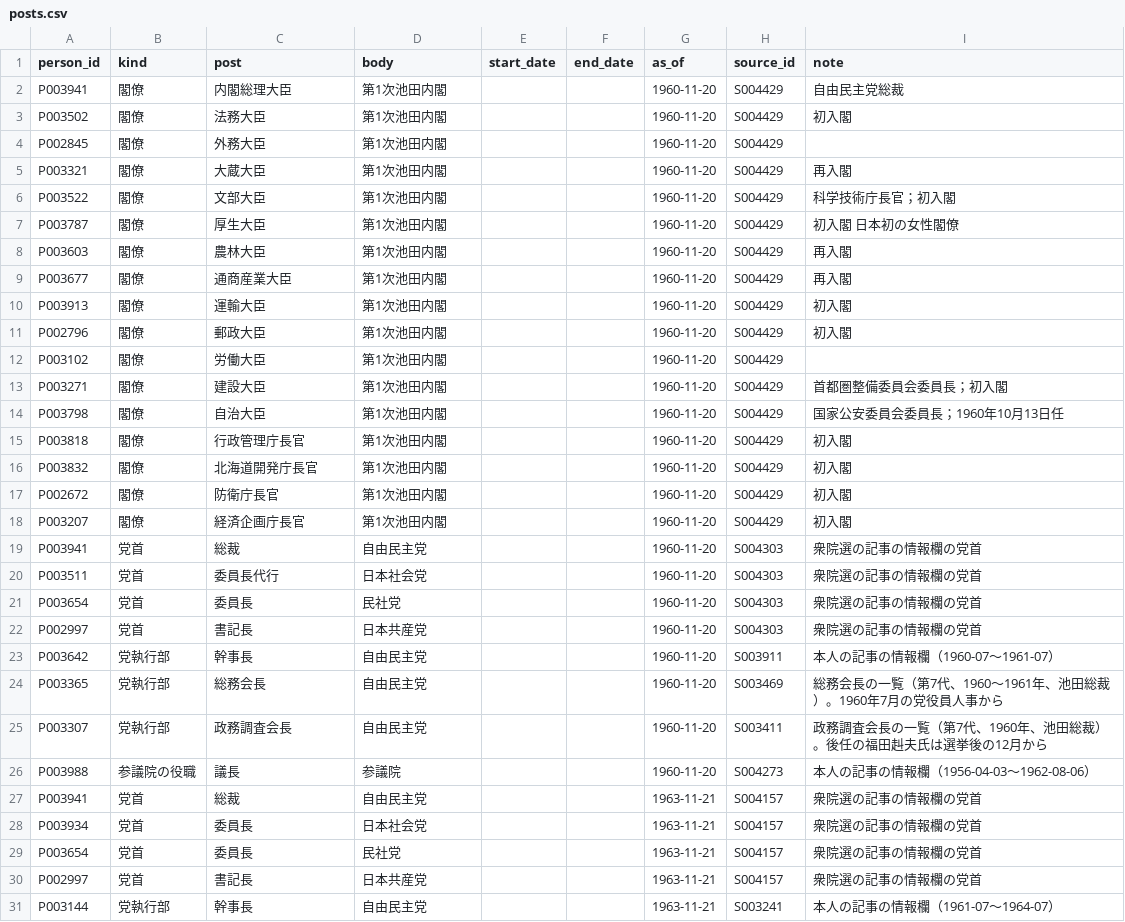
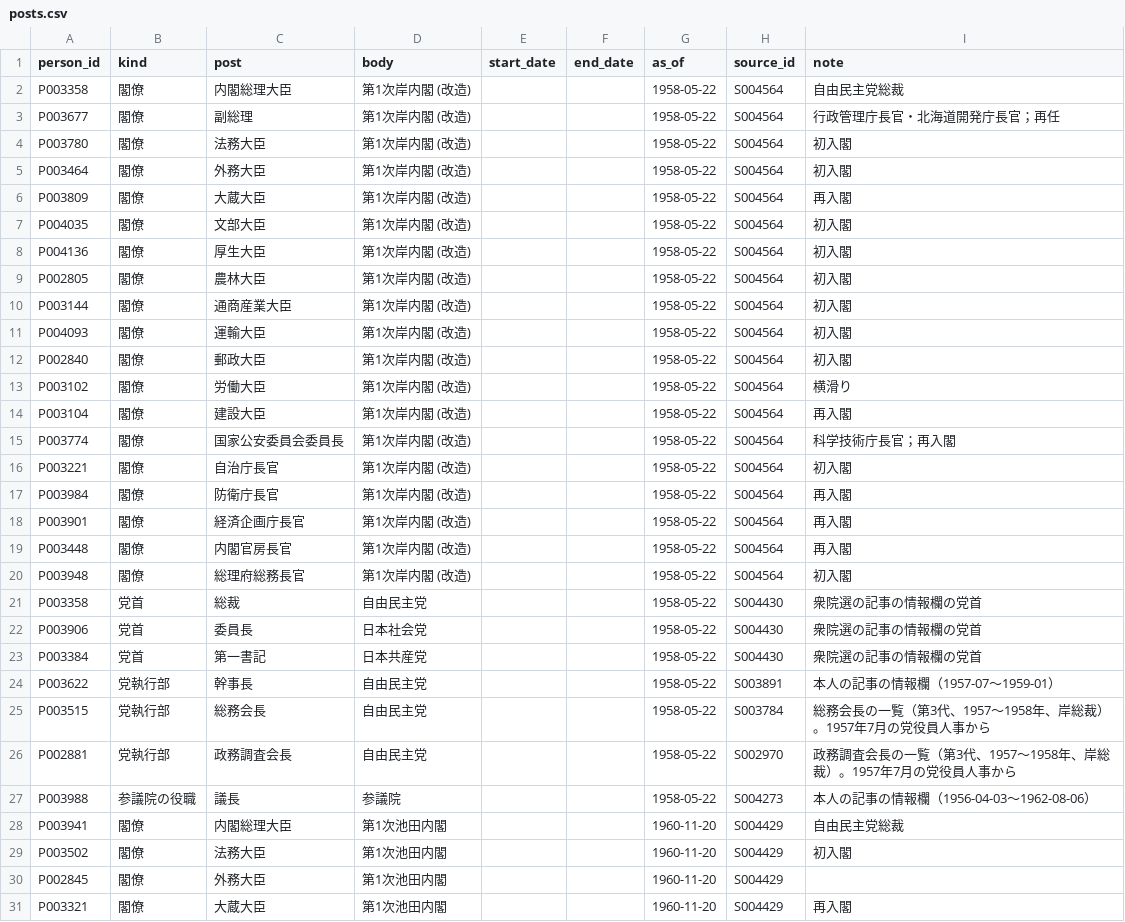
Before and after one commit to s2202-3099/kokkai-soran, a CSV file: data/posts.csv, drawn as a sheet; only a part is shown; the shorter side is filled out with more unchanged rows; the diff names each change by its address in the sheet, - before the commit and + after, or states it on an @@ line.

```diff
--- a/data/posts.csv
+++ b/data/posts.csv
+row 2: P003358 | 閣僚 | 内閣総理大臣 | 第1次岸内閣 (改造) |  |  | 1958-05-22 | S004564 | 自由民主党総裁
+row 3: P003677 | 閣僚 | 副総理 | 第1次岸内閣 (改造) |  |  | 1958-05-22 | S004564 | 行政管理庁長官・北海道開発庁長官；再任
+row 4: P003780 | 閣僚 | 法務大臣 | 第1次岸内閣 (改造) |  |  | 1958-05-22 | S004564 | 初入閣
+row 5: P003464 | 閣僚 | 外務大臣 | 第1次岸内閣 (改造) |  |  | 1958-05-22 | S004564 | 初入閣
+row 6: P003809 | 閣僚 | 大蔵大臣 | 第1次岸内閣 (改造) |  |  | 1958-05-22 | S004564 | 再入閣
+row 7: P004035 | 閣僚 | 文部大臣 | 第1次岸内閣 (改造) |  |  | 1958-05-22 | S004564 | 初入閣
+row 8: P004136 | 閣僚 | 厚生大臣 | 第1次岸内閣 (改造) |  |  | 1958-05-22 | S004564 | 初入閣
+row 9: P002805 | 閣僚 | 農林大臣 | 第1次岸内閣 (改造) |  |  | 1958-05-22 | S004564 | 初入閣
+row 10: P003144 | 閣僚 | 通商産業大臣 | 第1次岸内閣 (改造) |  |  | 1958-05-22 | S004564 | 初入閣
+row 11: P004093 | 閣僚 | 運輸大臣 | 第1次岸内閣 (改造) |  |  | 1958-05-22 | S004564 | 初入閣
+row 12: P002840 | 閣僚 | 郵政大臣 | 第1次岸内閣 (改造) |  |  | 1958-05-22 | S004564 | 初入閣
+row 13: P003102 | 閣僚 | 労働大臣 | 第1次岸内閣 (改造) |  |  | 1958-05-22 | S004564 | 横滑り
+row 14: P003104 | 閣僚 | 建設大臣 | 第1次岸内閣 (改造) |  |  | 1958-05-22 | S004564 | 再入閣
+row 15: P003774 | 閣僚 | 国家公安委員会委員長 | 第1次岸内閣 (改造) |  |  | 1958-05-22 | S004564 | 科学技術庁長官；再入閣
+row 16: P003221 | 閣僚 | 自治庁長官 | 第1次岸内閣 (改造) |  |  | 1958-05-22 | S004564 | 初入閣
+row 17: P003984 | 閣僚 | 防衛庁長官 | 第1次岸内閣 (改造) |  |  | 1958-05-22 | S004564 | 再入閣
+row 18: P003901 | 閣僚 | 経済企画庁長官 | 第1次岸内閣 (改造) |  |  | 1958-05-22 | S004564 | 再入閣
+row 19: P003448 | 閣僚 | 内閣官房長官 | 第1次岸内閣 (改造) |  |  | 1958-05-22 | S004564 | 再入閣
+row 20: P003948 | 閣僚 | 総理府総務長官 | 第1次岸内閣 (改造) |  |  | 1958-05-22 | S004564 | 初入閣
+row 21: P003358 | 党首 | 総裁 | 自由民主党 |  |  | 1958-05-22 | S004430 | 衆院選の記事の情報欄の党首
+row 22: P003906 | 党首 | 委員長 | 日本社会党 |  |  | 1958-05-22 | S004430 | 衆院選の記事の情報欄の党首
+row 23: P003384 | 党首 | 第一書記 | 日本共産党 |  |  | 1958-05-22 | S004430 | 衆院選の記事の情報欄の党首
+row 24: P003622 | 党執行部 | 幹事長 | 自由民主党 |  |  | 1958-05-22 | S003891 | 本人の記事の情報欄（1957-07〜1959-01）
+row 25: P003515 | 党執行部 | 総務会長 | 自由民主党 |  |  | 1958-05-22 | S003784 | 総務会長の一覧（第3代、1957〜1958年、岸総裁）。1957年7月の党役員人事から
+row 26: P002881 | 党執行部 | 政務調査会長 | 自由民主党 |  |  | 1958-05-22 | S002970 | 政務調査会長の一覧（第3代、1957〜1958年、岸総裁）。1957年7月の党役員人事から
+row 27: P003988 | 参議院の役職 | 議長 | 参議院 |  |  | 1958-05-22 | S004273 | 本人の記事の情報欄（1956-04-03〜1962-08-06）
```
Also changed, not shown: data/aliases.csv, data/districts.csv, 15 other files.
